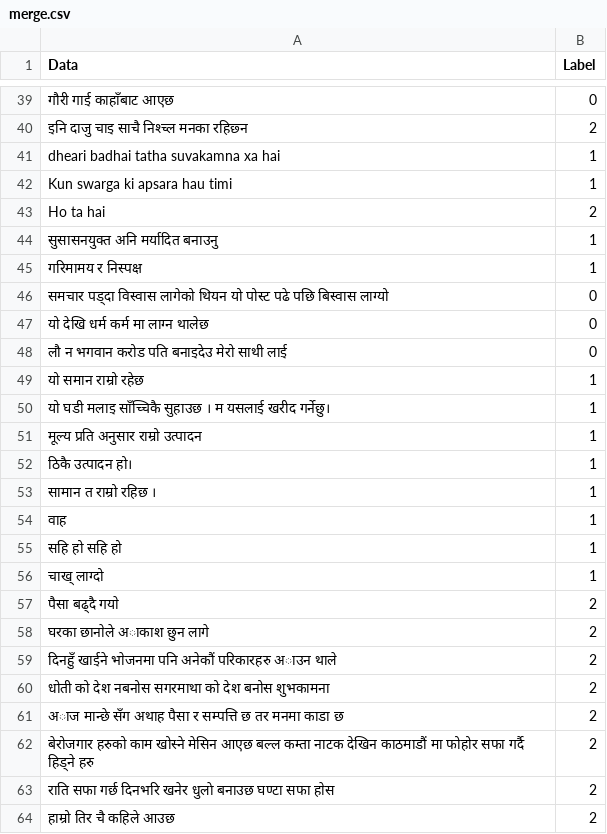
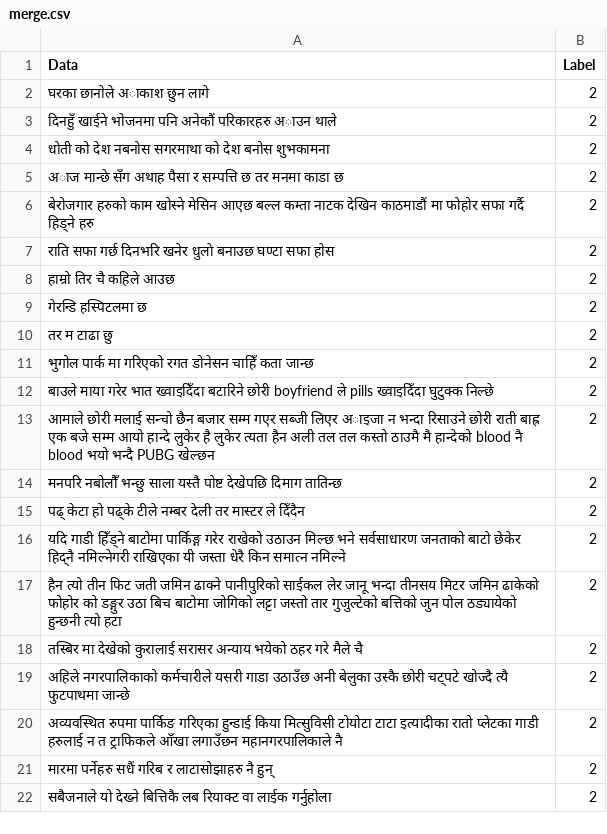
Before and after one commit to smaheshacharya/Nepali-Sentiment-Analysis, a CSV file: merge.csv, drawn as a sheet; only a part is shown, gaps mark what is left out; the shorter side is filled out with more unchanged rows; the diff covers the shown part only; the diff names each change by its address in the sheet, - before the commit and + after, or states it on an @@ line.

```diff
--- a/merge.csv
+++ b/merge.csv
-row 39: गौरी गाई काहाँबाट आएछ | 0
-row 40: इनि दाजु चाइ साचै निश्च्ल मनका रहिछ्न | 2
-row 41: dheari badhai tatha suvakamna xa hai | 1
-row 42: Kun swarga ki apsara hau timi | 1
-row 43: Ho ta hai | 2
-row 44: सुसासनयुक्त अनि मर्यादित बनाउनु | 1
-row 45: गरिमामय र निस्पक्ष | 1
-row 46: समचार पड्दा विस्वास लागेको थियन यो पोस्ट पढे पछि बिस्वास लाग्यो | 0
-row 47: यो देखि धर्म कर्म मा लाग्न थालेछ | 0
-row 48: लौ न भगवान करोड पति बनाइदेउ मेरो साथी लाई | 0
-row 49: यो समान राम्रो रहेछ | 1
-row 50: यो घडी मलाइ साँच्चिकै सुहाउछ । म यसलाई खरीद गर्नेछु। | 1
-row 51: मूल्य प्रति अनुसार राम्रो उत्पादन | 1
-row 52: ठिकै उत्पादन हो। | 1
-row 53: सामान त राम्रो रहिछ । | 1
-row 54: वाह | 1
-row 55: सहि हो सहि हो | 1
-row 56: चाख् लाग्दो | 1
-row 57: पैसा बढ्दै गयाे | 2
```
Also changed, not shown: 39 removed rows and 2 edited cells elsewhere in this file, Data Collection - Negative.csv, 6 other files.
